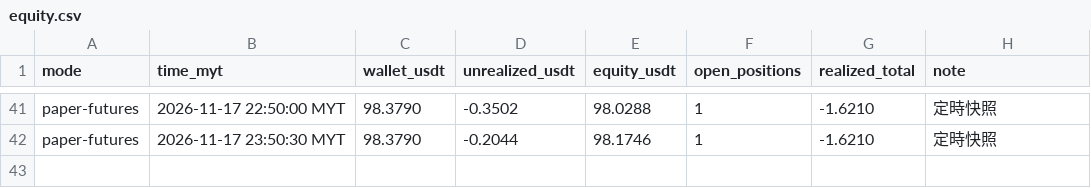
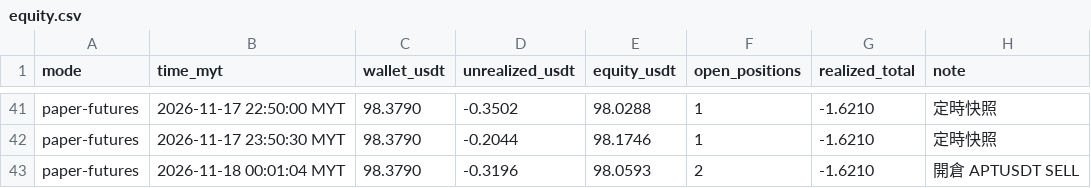
Before and after one commit to allenzeng060-lgtm/trade-dashboard, a CSV file: data/ledgers/trading-journal/futures_1h/equity.csv, drawn as a sheet; only a part is shown, gaps mark what is left out; the diff names each change by its address in the sheet, - before the commit and + after, or states it on an @@ line.

```diff
--- a/data/ledgers/trading-journal/futures_1h/equity.csv
+++ b/data/ledgers/trading-journal/futures_1h/equity.csv
+row 43: paper-futures | 2026-11-18 00:01:04 MYT | 98.3790 | -0.3196 | 98.0593 | 2 | -1.6210 | 開倉 APTUSDT SELL
```
Also changed, not shown: data/ledgers/trading-journal/futures_hf15m/equity.csv, 25 other files.
